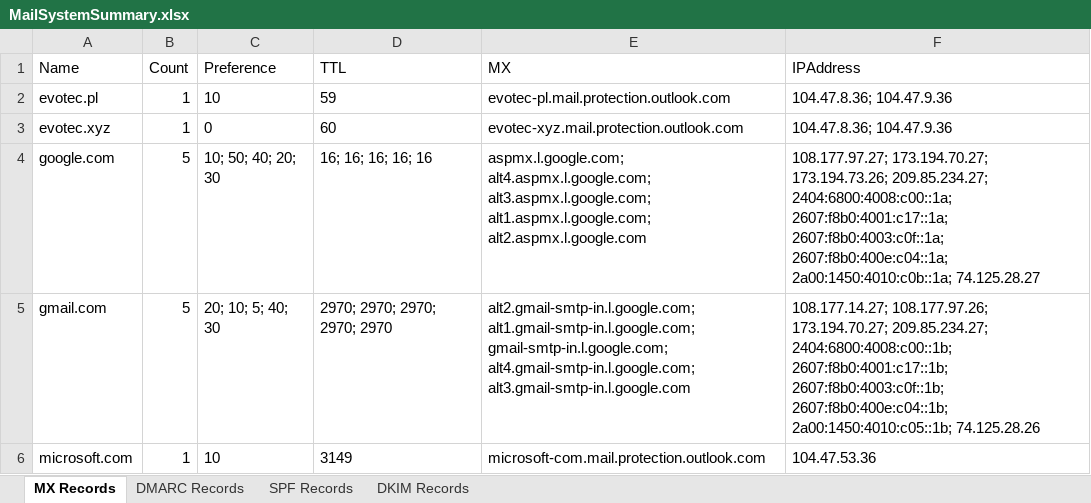
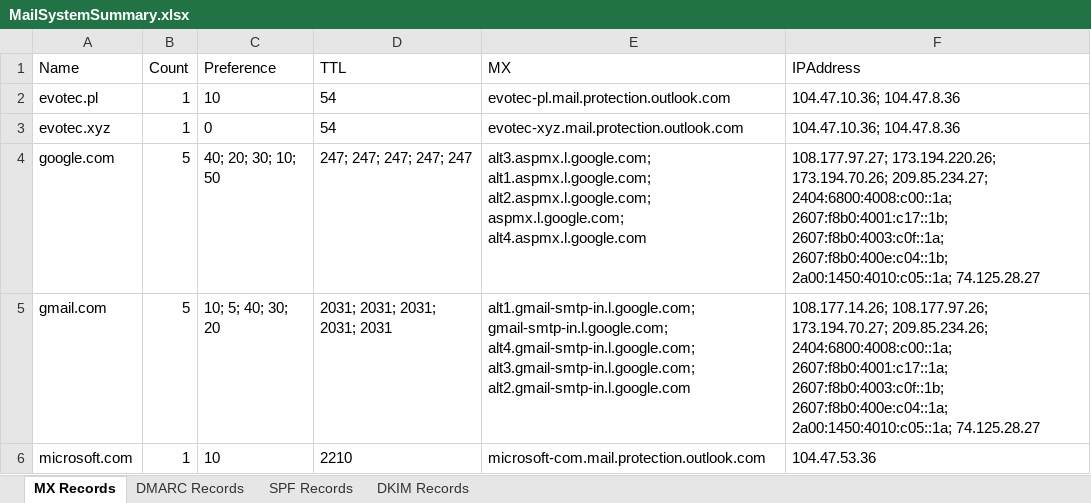
Before and after one commit to EvotecIT/Mailozaurr, an Excel workbook: Examples/Output/MailSystemSummary.xlsx, sheet MX Records, drawn as a sheet; values as stored, in another font and other column widths than the file's, no borders; the diff names each change by its address in the sheet, - before the commit and + after, or states it on an @@ line.

Commit message:
Updated examples

```diff
--- a/Examples/Output/MailSystemSummary.xlsx (sheet MX Records)
+++ b/Examples/Output/MailSystemSummary.xlsx (sheet MX Records)
-D2 (TTL): 59
+D2 (TTL): 54
-F2:F3 (IPAddress): 104.47.8.36; 104.47.9.36
+F2:F3 (IPAddress): 104.47.10.36; 104.47.8.36
-D3 (TTL): 60
+D3 (TTL): 54
-C4 (Preference): 10; 50; 40; 20; 30
+C4 (Preference): 40; 20; 30; 10; 50
-D4 (TTL): 16; 16; 16; 16; 16
+D4 (TTL): 247; 247; 247; 247; 247
-E4 (MX): aspmx.l.google.com; alt4.aspmx.l.google.com; alt3.aspmx.l.google.com; alt1.aspmx.l.google.com; alt2.aspmx.l.google.com
+E4 (MX): alt3.aspmx.l.google.com; alt1.aspmx.l.google.com; alt2.aspmx.l.google.com; aspmx.l.google.com; alt4.aspmx.l.google.com
-F4 (IPAddress): 108.177.97.27; 173.194.70.27; 173.194.73.26; 209.85.234.27; 2404:6800:4008:c00::1a; 2607:f8b0:4001:c17::1a; 2607:f8b0:4003:c0f::1a; 2607:f8b0:400e:c04::1a; 2a00:1450:4010:c0b::1a; 74.125.28.27
+F4 (IPAddress): 108.177.97.27; 173.194.220.26; 173.194.70.26; 209.85.234.27; 2404:6800:4008:c00::1a; 2607:f8b0:4001:c17::1b; 2607:f8b0:4003:c0f::1a; 2607:f8b0:400e:c04::1b; 2a00:1450:4010:c05::1a; 74.125.28.27
-C5 (Preference): 20; 10; 5; 40; 30
+C5 (Preference): 10; 5; 40; 30; 20
-D5 (TTL): 2970; 2970; 2970; 2970; 2970
+D5 (TTL): 2031; 2031; 2031; 2031; 2031
-E5 (MX): alt2.gmail-smtp-in.l.google.com; alt1.gmail-smtp-in.l.google.com; gmail-smtp-in.l.google.com; alt4.gmail-smtp-in.l.google.com; alt3.gmail-smtp-in.l.google.com
+E5 (MX): alt1.gmail-smtp-in.l.google.com; gmail-smtp-in.l.google.com; alt4.gmail-smtp-in.l.google.com; alt3.gmail-smtp-in.l.google.com; alt2.gmail-smtp-in.l.google.com
-F5 (IPAddress): 108.177.14.27; 108.177.97.26; 173.194.70.27; 209.85.234.27; 2404:6800:4008:c00::1b; 2607:f8b0:4001:c17::1b; 2607:f8b0:4003:c0f::1b; 2607:f8b0:400e:c04::1b; 2a00:1450:4010:c05::1b; 74.125.28.26
+F5 (IPAddress): 108.177.14.26; 108.177.97.26; 173.194.70.27; 209.85.234.26; 2404:6800:4008:c00::1a; 2607:f8b0:4001:c17::1a; 2607:f8b0:4003:c0f::1b; 2607:f8b0:400e:c04::1a; 2a00:1450:4010:c05::1a; 74.125.28.27
-D6 (TTL): 3149
+D6 (TTL): 2210
```
Also changed, not shown: sheet SPF Records, sheet DMARC Records, 2 other files.
